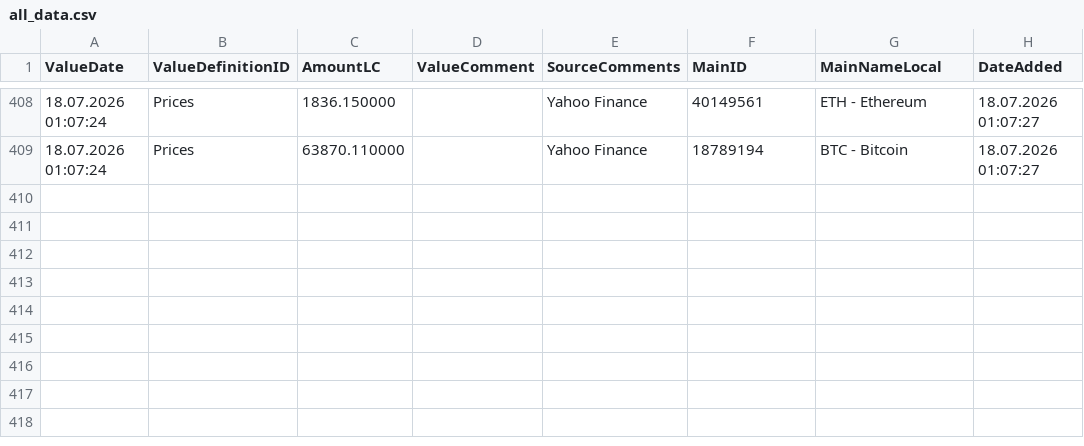
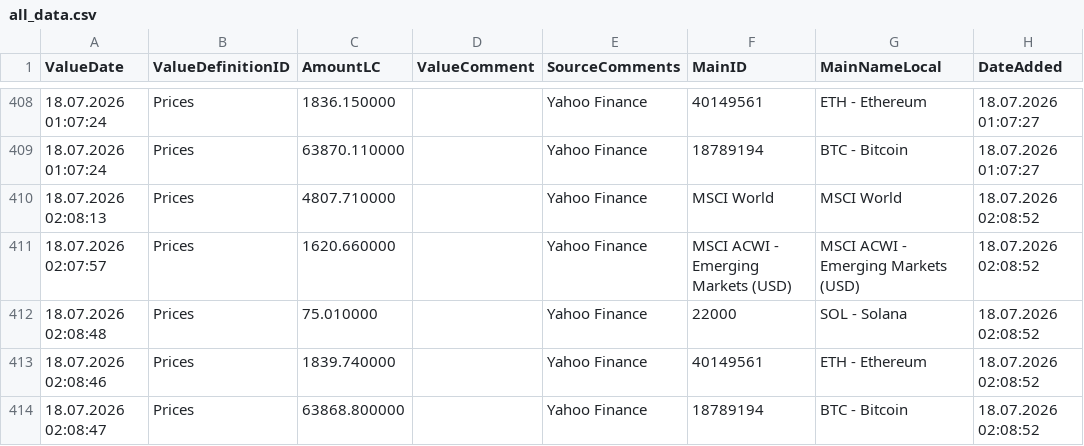
Before and after one commit to Munotstadt/financialdatacollector-public, a CSV file: all_data.csv, drawn as a sheet; only a part is shown, gaps mark what is left out; the diff names each change by its address in the sheet, - before the commit and + after, or states it on an @@ line.

```diff
--- a/all_data.csv
+++ b/all_data.csv
+row 410: 18.07.2026 02:08:13 | Prices | 4807.710000 |  | Yahoo Finance | MSCI World | MSCI World | 18.07.2026 02:08:52
+row 411: 18.07.2026 02:07:57 | Prices | 1620.660000 |  | Yahoo Finance | MSCI ACWI - Emerging Markets (USD) | MSCI ACWI - Emerging Markets (USD) | 18.07.2026 02:08:52
+row 412: 18.07.2026 02:08:48 | Prices | 75.010000 |  | Yahoo Finance | 22000 | SOL - Solana | 18.07.2026 02:08:52
+row 413: 18.07.2026 02:08:46 | Prices | 1839.740000 |  | Yahoo Finance | 40149561 | ETH - Ethereum | 18.07.2026 02:08:52
+row 414: 18.07.2026 02:08:47 | Prices | 63868.800000 |  | Yahoo Finance | 18789194 | BTC - Bitcoin | 18.07.2026 02:08:52
```
